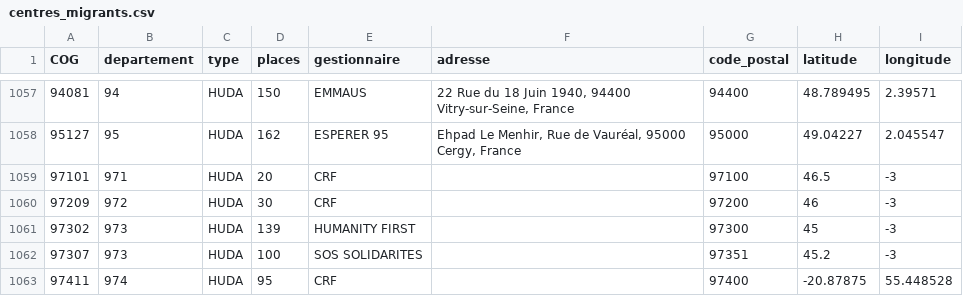
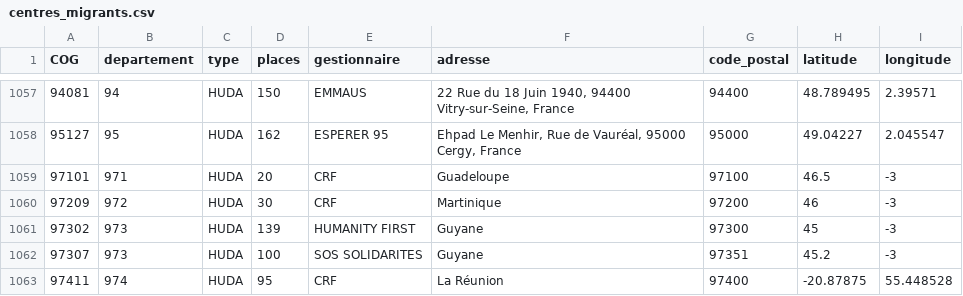
Before and after one commit to RemiG1984/MaFrance, a CSV file: setup/centres_migrants.csv, drawn as a sheet; only a part is shown, gaps mark what is left out.

Commit message:
Corrected bug: missing migrant centers during db insertion

```diff
--- a/setup/centres_migrants.csv
+++ b/setup/centres_migrants.csv
@@ -1073,7 +1073,7 @@ COG,departement,type,places,gestionnaire,adresse,code_postal,latitude,longitude
 95127,95,HUDA,162,ESPERER 95,"Ehpad Le Menhir, Rue de Vauréal, 95000 Cergy, France",95000,49.04227,2.045547
-97101,971,HUDA,20,CRF,,97100,46.5,-3
-97209,972,HUDA,30,CRF,,97200,46,-3
-97302,973,HUDA,139,HUMANITY FIRST,,97300,45,-3
-97307,973,HUDA,100,SOS SOLIDARITES,,97351,45.2,-3
-97411,974,HUDA,95,CRF,,97400,-20.87875,"
-55.448528"
+97101,971,HUDA,20,CRF,Guadeloupe,97100,46.5,-3
+97209,972,HUDA,30,CRF,Martinique,97200,46,-3
+97302,973,HUDA,139,HUMANITY FIRST,Guyane,97300,45,-3
+97307,973,HUDA,100,SOS SOLIDARITES,Guyane,97351,45.2,-3
+97411,974,HUDA,95,CRF,La Réunion,97400,-20.87875,"
+55.448528"
```
Also changed, not shown: 4 other files.
